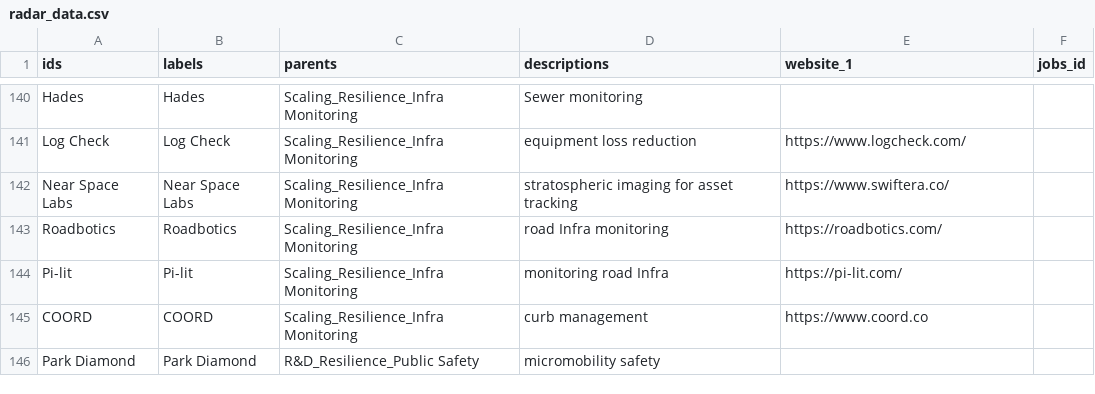
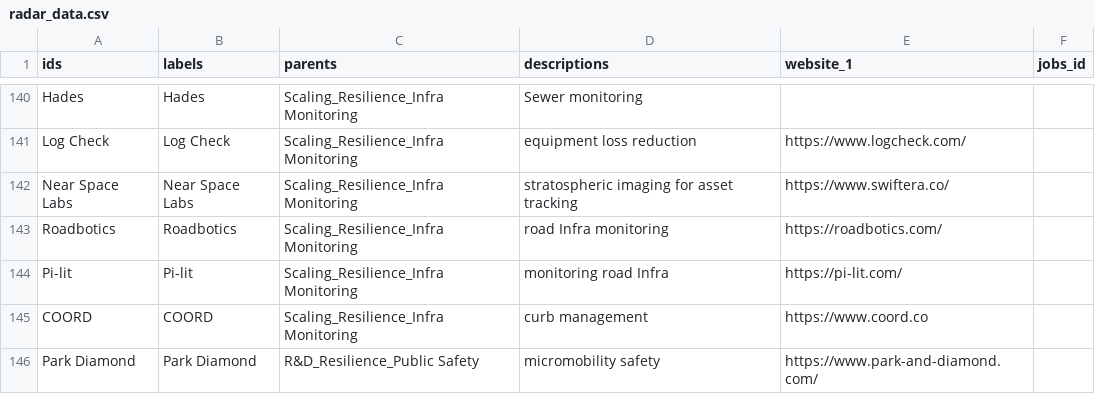
Before and after one commit to urban-us-co/uu-radar, a CSV file: radar_data.csv, drawn as a sheet; only a part is shown, gaps mark what is left out; the diff names each change by its address in the sheet, - before the commit and + after, or states it on an @@ line.

Commit message:
update data and links

```diff
--- a/radar_data.csv
+++ b/radar_data.csv
-E146 (website_1): (empty)
+E146 (website_1): https://www.park-and-diamond.com/
```
Also changed, not shown: 2 other files.
